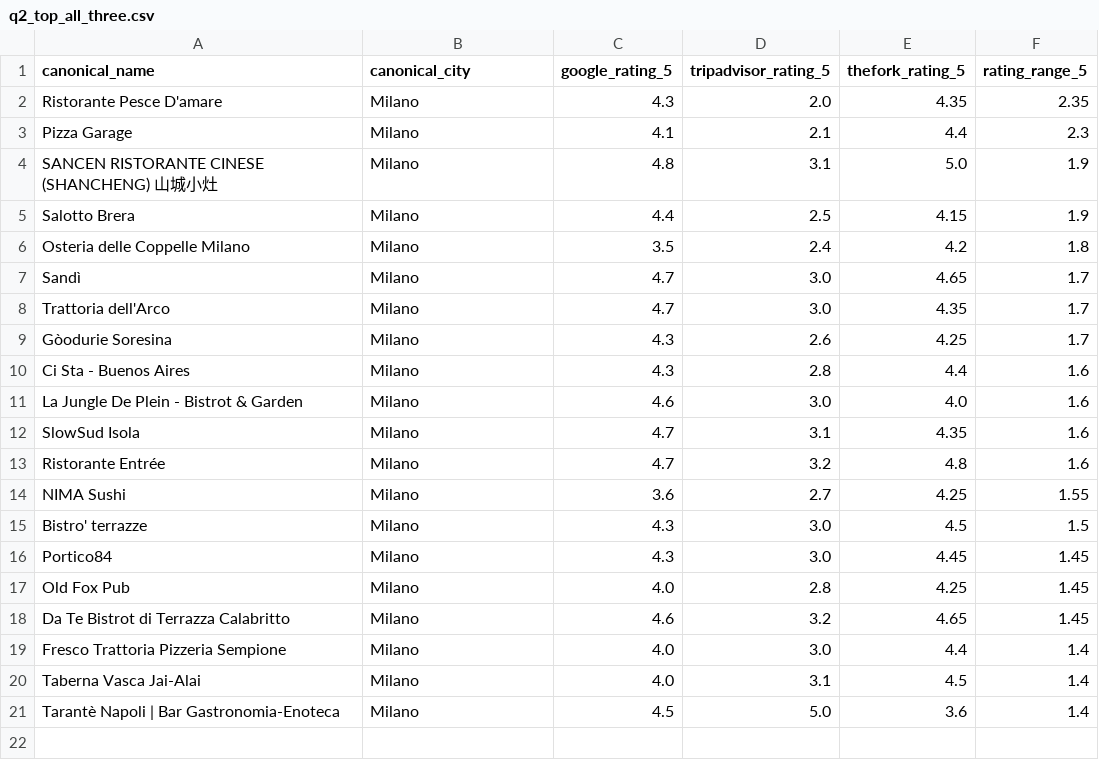
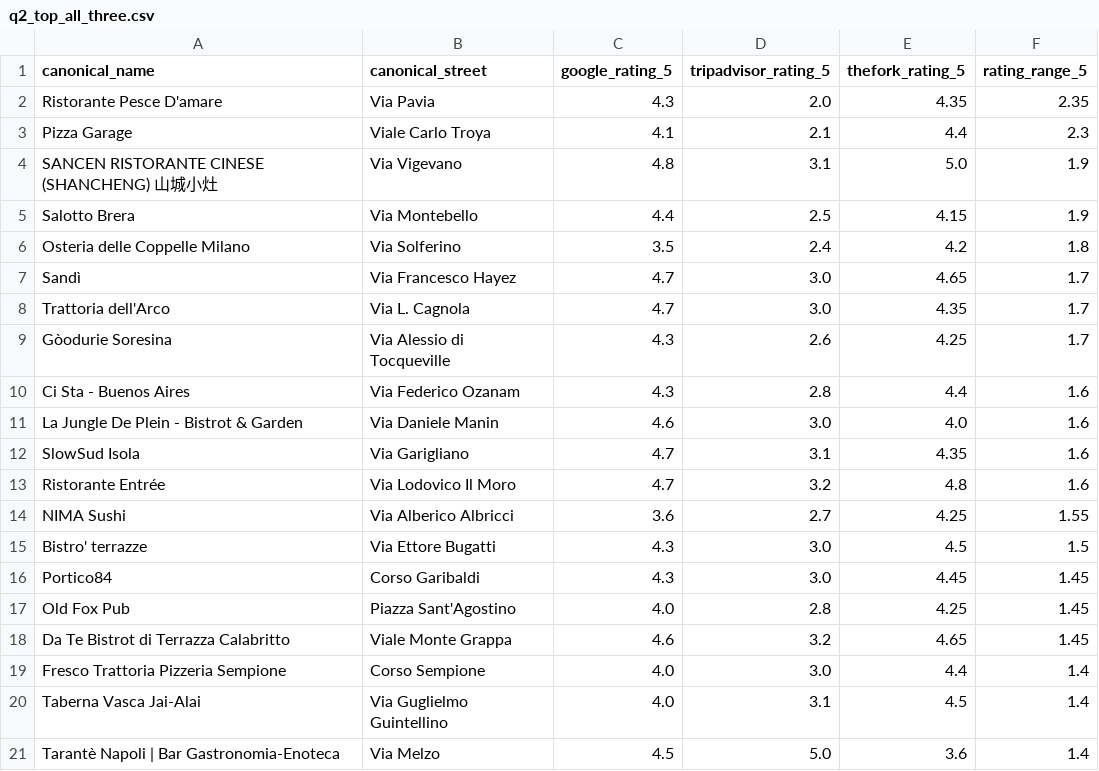
Before and after one commit to Laimon99/data-management-project, a CSV file: report/final/tables/q2_top_all_three.csv, drawn as a sheet.

```diff
--- a/report/final/tables/q2_top_all_three.csv
+++ b/report/final/tables/q2_top_all_three.csv
@@ -1,21 +1,21 @@
-canonical_name,canonical_city,google_rating_5,tripadvisor_rating_5,thefork_rating_5,rating_range_5
-Ristorante Pesce D'amare,Milano,4.3,2.0,4.35,2.35
-Pizza Garage,Milano,4.1,2.1,4.4,2.3
-SANCEN RISTORANTE CINESE (SHANCHENG) 山城小灶,Milano,4.8,3.1,5.0,1.9
-Salotto Brera,Milano,4.4,2.5,4.15,1.9
-Osteria delle Coppelle Milano,Milano,3.5,2.4,4.2,1.8
-Sandì,Milano,4.7,3.0,4.65,1.7
-Trattoria dell'Arco,Milano,4.7,3.0,4.35,1.7
-Gòodurie Soresina,Milano,4.3,2.6,4.25,1.7
-Ci Sta - Buenos Aires,Milano,4.3,2.8,4.4,1.6
-La Jungle De Plein - Bistrot & Garden,Milano,4.6,3.0,4.0,1.6
-SlowSud Isola,Milano,4.7,3.1,4.35,1.6
-Ristorante Entrée,Milano,4.7,3.2,4.8,1.6
-NIMA Sushi,Milano,3.6,2.7,4.25,1.55
-Bistro' terrazze,Milano,4.3,3.0,4.5,1.5
-Portico84,Milano,4.3,3.0,4.45,1.45
-Old Fox Pub,Milano,4.0,2.8,4.25,1.45
-Da Te Bistrot di Terrazza Calabritto,Milano,4.6,3.2,4.65,1.45
-Fresco Trattoria Pizzeria Sempione,Milano,4.0,3.0,4.4,1.4
-Taberna Vasca Jai-Alai,Milano,4.0,3.1,4.5,1.4
-Tarantè Napoli | Bar Gastronomia-Enoteca,Milano,4.5,5.0,3.6,1.4
+canonical_name,canonical_street,google_rating_5,tripadvisor_rating_5,thefork_rating_5,rating_range_5
+Ristorante Pesce D'amare,Via Pavia,4.3,2.0,4.35,2.35
+Pizza Garage,Viale Carlo Troya,4.1,2.1,4.4,2.3
+SANCEN RISTORANTE CINESE (SHANCHENG) 山城小灶,Via Vigevano,4.8,3.1,5.0,1.9
+Salotto Brera,Via Montebello,4.4,2.5,4.15,1.9
+Osteria delle Coppelle Milano,Via Solferino,3.5,2.4,4.2,1.8
+Sandì,Via Francesco Hayez,4.7,3.0,4.65,1.7
+Trattoria dell'Arco,Via L. Cagnola,4.7,3.0,4.35,1.7
+Gòodurie Soresina,Via Alessio di Tocqueville,4.3,2.6,4.25,1.7
+Ci Sta - Buenos Aires,Via Federico Ozanam,4.3,2.8,4.4,1.6
+La Jungle De Plein - Bistrot & Garden,Via Daniele Manin,4.6,3.0,4.0,1.6
+SlowSud Isola,Via Garigliano,4.7,3.1,4.35,1.6
+Ristorante Entrée,Via Lodovico Il Moro,4.7,3.2,4.8,1.6
+NIMA Sushi,Via Alberico Albricci,3.6,2.7,4.25,1.55
+Bistro' terrazze,Via Ettore Bugatti,4.3,3.0,4.5,1.5
+Portico84,Corso Garibaldi,4.3,3.0,4.45,1.45
+Old Fox Pub,Piazza Sant'Agostino,4.0,2.8,4.25,1.45
+Da Te Bistrot di Terrazza Calabritto,Viale Monte Grappa,4.6,3.2,4.65,1.45
+Fresco Trattoria Pizzeria Sempione,Corso Sempione,4.0,3.0,4.4,1.4
+Taberna Vasca Jai-Alai,Via Guglielmo Guintellino,4.0,3.1,4.5,1.4
+Tarantè Napoli | Bar Gastronomia-Enoteca,Via Melzo,4.5,5.0,3.6,1.4
```
Also changed, not shown: report/final/tables/q2_top_google_vs_thefork.csv, report/final/tables/q2_top_google_vs_tripadvisor.csv, 9 other files.
